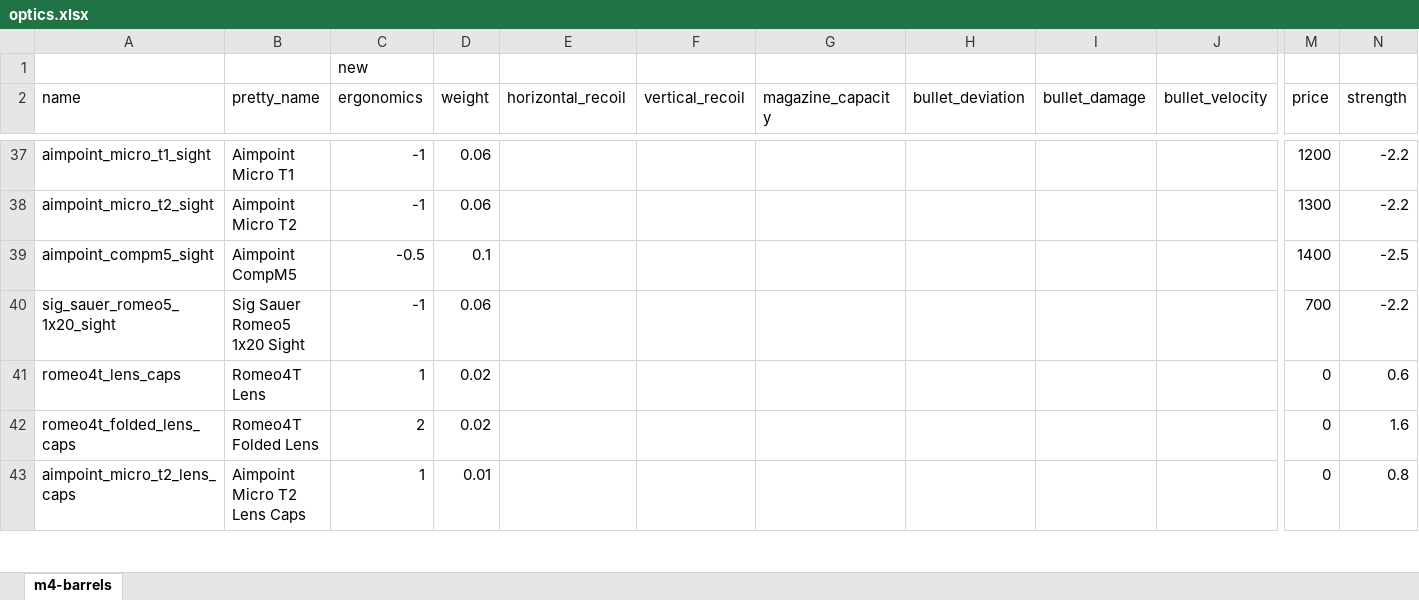
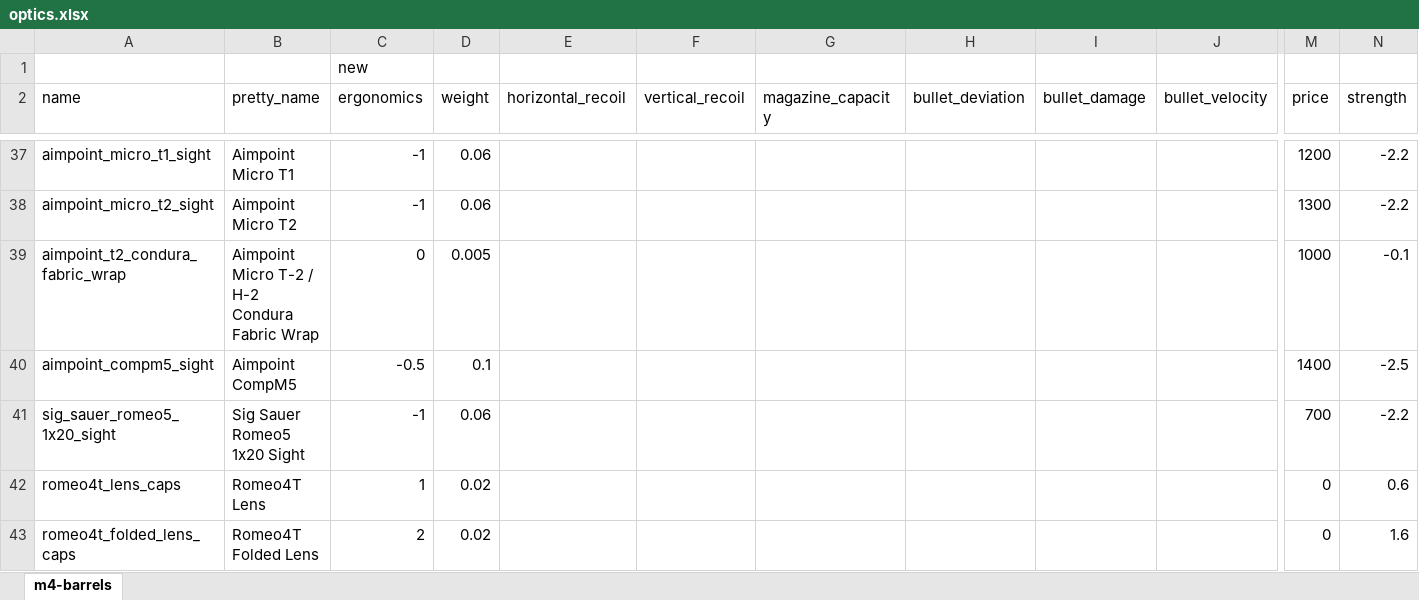
Before and after one commit to refact0r/deadline-balancing, an Excel workbook: changes/optics.xlsx, sheet m4-barrels, drawn as a sheet; only a part is shown, gaps mark what is left out; the shorter side is filled out with more unchanged rows; values as stored, in another font and other column widths than the file's, no borders; rows hold the shown columns only; the diff names each change by its address in the sheet, - before the commit and + after, or states it on an @@ line.

Commit message:
t2 wrap

```diff
--- a/changes/optics.xlsx (sheet m4-barrels)
+++ b/changes/optics.xlsx (sheet m4-barrels)
+row 39: aimpoint_t2_condura_fabric_wrap | Aimpoint Micro T-2 / H-2 Condura Fabric Wrap | 0 | 0.005 |  |  |  |  |  |  | 1000 | -0.1
```
Also changed, not shown: 3 other files.
